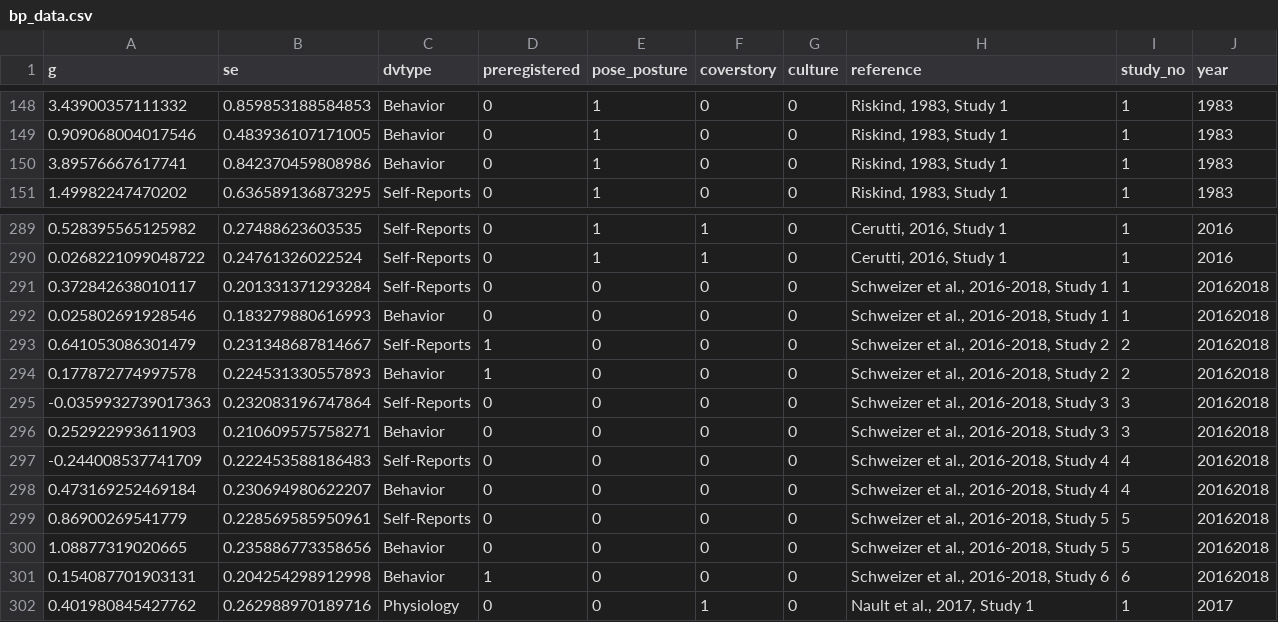
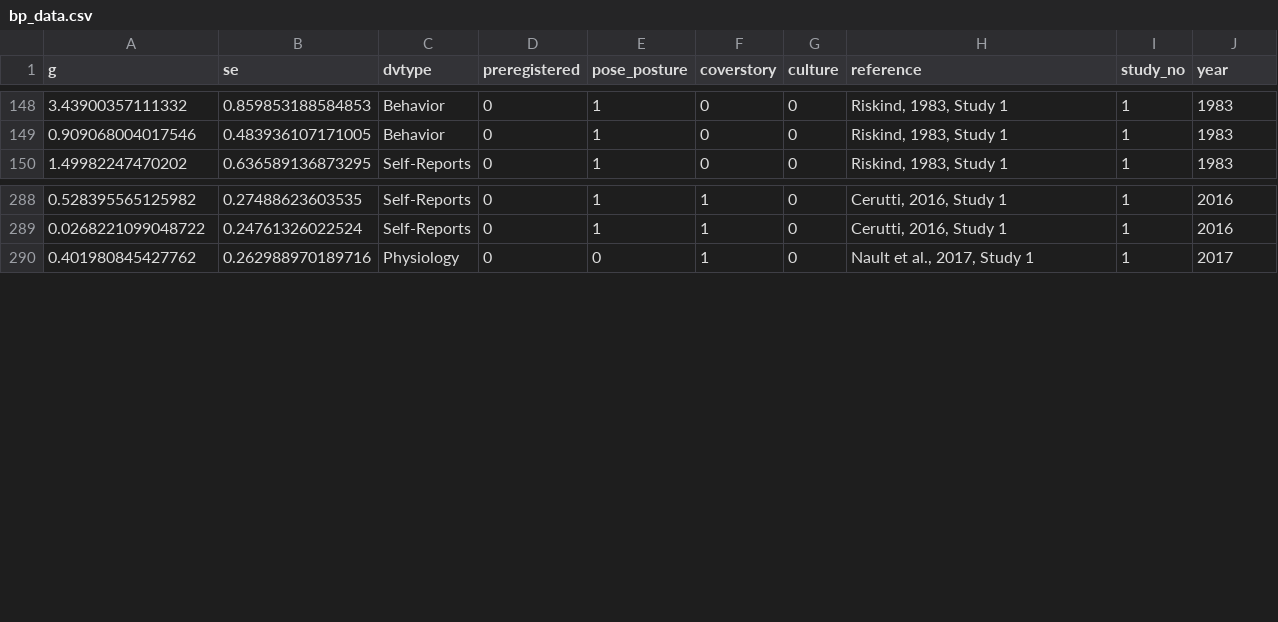
Before and after one commit to LukasRoeseler/shiny, a CSV file: bodypositions/bp_data.csv, drawn as a sheet; only a part is shown, gaps mark what is left out; the diff names each change by its address in the sheet, - before the commit and + after, or states it on an @@ line.

Commit message:
Add full analysis functions & plots to bodypositions and toolbox
bodypositions: add Summary (sample overview + 9-model effect-size estimates),
forest plot of all studies, QRP/PB (funnel, Egger's test, p-curve, z-curve),
and Outlier Diagnostics (effect-size distribution, heterogeneity). All
computed in R (metafor, meta, robumeta, puniform, weightr, zcurve, pcurve).
Keep the live WebR DerSimonian-Laird meta-analysis; align bp_data.csv with
the full default dataset (294 effects).

toolbox: add real p-curve and z-curve plots (precomputed in R for the JCP
example dataset) and split relative proximity into significance-test and
mediation-CI sections.

```diff
--- a/bodypositions/bp_data.csv
+++ b/bodypositions/bp_data.csv
-row 150: 3.89576667617741 | 0.842370459808986 | Behavior | 0 | 1 | 0 | 0 | Riskind, 1983, Study 1 | 1 | 1983
-row 291: 0.372842638010117 | 0.201331371293284 | Self-Reports | 0 | 0 | 0 | 0 | Schweizer et al., 2016-2018, Study 1 | 1 | 20162018
-row 292: 0.025802691928546 | 0.183279880616993 | Behavior | 0 | 0 | 0 | 0 | Schweizer et al., 2016-2018, Study 1 | 1 | 20162018
-row 293: 0.641053086301479 | 0.231348687814667 | Self-Reports | 1 | 0 | 0 | 0 | Schweizer et al., 2016-2018, Study 2 | 2 | 20162018
-row 294: 0.177872774997578 | 0.224531330557893 | Behavior | 1 | 0 | 0 | 0 | Schweizer et al., 2016-2018, Study 2 | 2 | 20162018
-row 295: -0.0359932739017363 | 0.232083196747864 | Self-Reports | 0 | 0 | 0 | 0 | Schweizer et al., 2016-2018, Study 3 | 3 | 20162018
-row 296: 0.252922993611903 | 0.210609575758271 | Behavior | 0 | 0 | 0 | 0 | Schweizer et al., 2016-2018, Study 3 | 3 | 20162018
-row 297: -0.244008537741709 | 0.222453588186483 | Self-Reports | 0 | 0 | 0 | 0 | Schweizer et al., 2016-2018, Study 4 | 4 | 20162018
-row 298: 0.473169252469184 | 0.230694980622207 | Behavior | 0 | 0 | 0 | 0 | Schweizer et al., 2016-2018, Study 4 | 4 | 20162018
-row 299: 0.86900269541779 | 0.228569585950961 | Self-Reports | 0 | 0 | 0 | 0 | Schweizer et al., 2016-2018, Study 5 | 5 | 20162018
-row 300: 1.08877319020665 | 0.235886773358656 | Behavior | 0 | 0 | 0 | 0 | Schweizer et al., 2016-2018, Study 5 | 5 | 20162018
-row 301: 0.154087701903131 | 0.204254298912998 | Behavior | 1 | 0 | 0 | 0 | Schweizer et al., 2016-2018, Study 6 | 6 | 20162018
```
Also changed, not shown: 14 other files.
